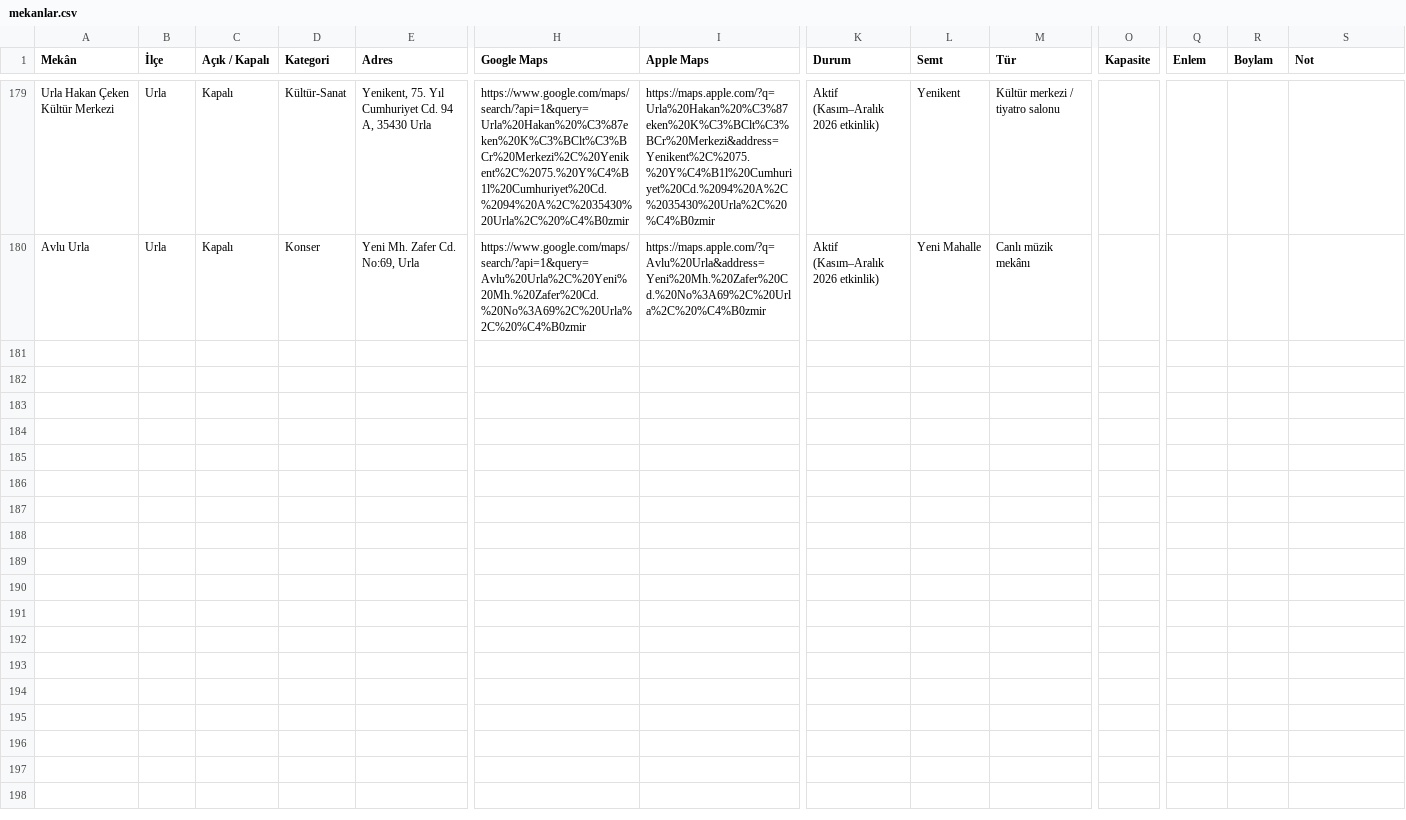
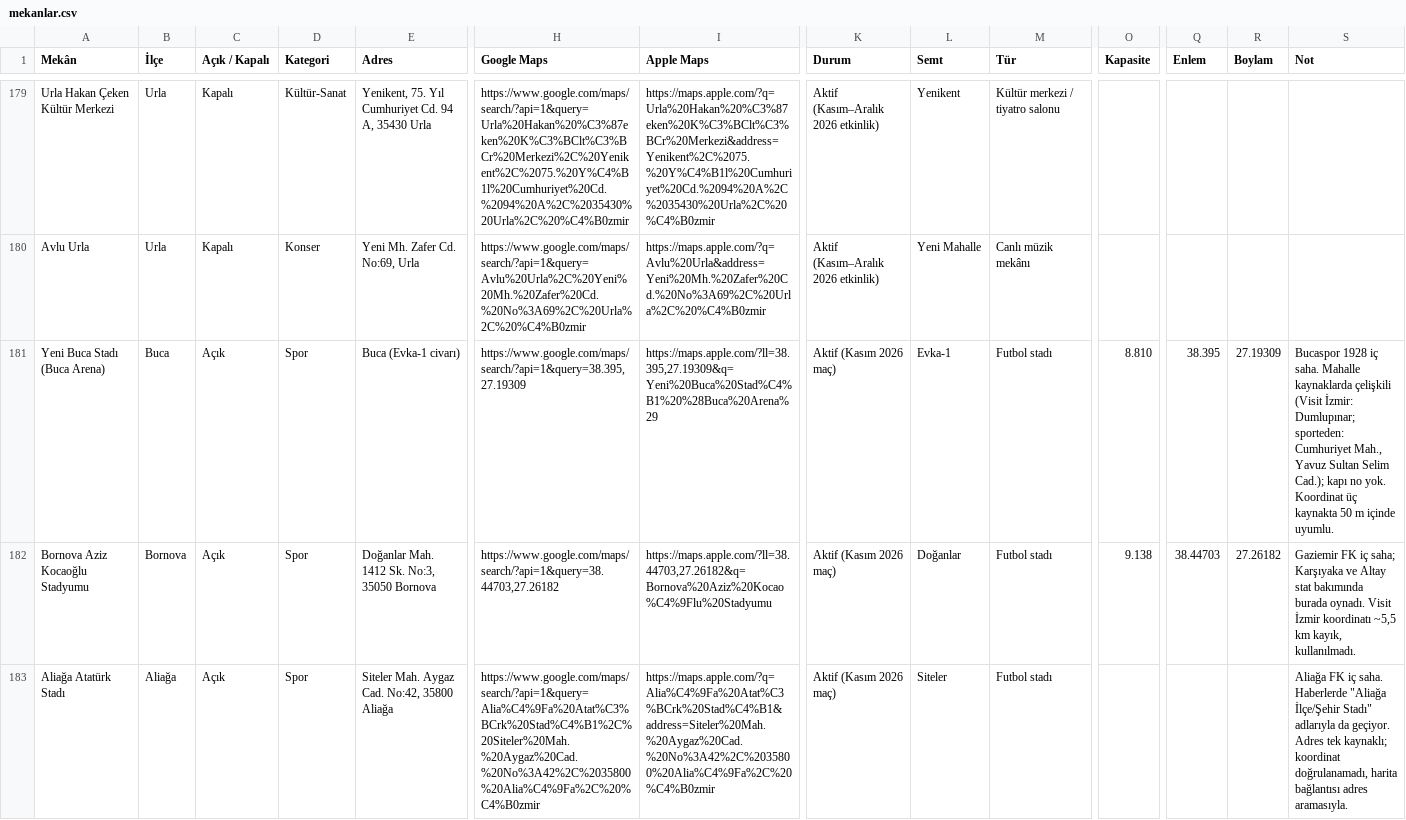
Before and after one commit to kemalozen71-urla/cumbus-veri, a CSV file: mekanlar.csv, drawn as a sheet; only a part is shown, gaps mark what is left out; rows hold the shown columns only; the diff names each change by its address in the sheet, - before the commit and + after, or states it on an @@ line.

```diff
--- a/mekanlar.csv
+++ b/mekanlar.csv
+row 181: Yeni Buca Stadı (Buca Arena) | Buca | Açık | Spor | Buca (Evka-1 civarı) | https://www.google.com/maps/search/?api=1&query=38.395,27.19309 | https://maps.apple.com/?ll=38.395,27.19309&q=Yeni%20Buca%20Stad%C4%B1%20%28Buca%20Arena%29 | Aktif (Kasım 2026 maç) | Evka-1 | Futbol stadı | 8.810 | 38.395 | 27.19309 | Bucaspor 1928 iç saha. Mahalle kaynaklarda çelişkili (Visit İzmir: Dumlupınar; sporteden: Cumhuriyet Mah., Yavuz Sultan Selim Cad.); kapı no yok. Koordinat üç kaynakta 50 m içinde uyumlu.
+row 182: Bornova Aziz Kocaoğlu Stadyumu | Bornova | Açık | Spor | Doğanlar Mah. 1412 Sk. No:3, 35050 Bornova | https://www.google.com/maps/search/?api=1&query=38.44703,27.26182 | https://maps.apple.com/?ll=38.44703,27.26182&q=Bornova%20Aziz%20Kocao%C4%9Flu%20Stadyumu | Aktif (Kasım 2026 maç) | Doğanlar | Futbol stadı | 9.138 | 38.44703 | 27.26182 | Gaziemir FK iç saha; Karşıyaka ve Altay stat bakımında burada oynadı. Visit İzmir koordinatı ~5,5 km kayık, kullanılmadı.
+row 183: Aliağa Atatürk Stadı | Aliağa | Açık | Spor | Siteler Mah. Aygaz Cad. No:42, 35800 Aliağa | https://www.google.com/maps/search/?api=1&query=Alia%C4%9Fa%20Atat%C3%BCrk%20Stad%C4%B1%2C%20Siteler%20Mah.%20Aygaz%20Cad.%20No%3A42%2C%2035800%20Alia%C4%9Fa%2C%20%C4%B0zmir | https://maps.apple.com/?q=Alia%C4%9Fa%20Atat%C3%BCrk%20Stad%C4%B1&address=Siteler%20Mah.%20Aygaz%20Cad.%20No%3A42%2C%2035800%20Alia%C4%9Fa%2C%20%C4%B0zmir | Aktif (Kasım 2026 maç) | Siteler | Futbol stadı |  |  |  | Aliağa FK iç saha. Haberlerde "Aliağa İlçe/Şehir Stadı" adlarıyla da geçiyor. Adres tek kaynaklı; koordinat doğrulanamadı, harita bağlantısı adres aramasıyla.
```
Also changed, not shown: sektorler/spor.csv, 1 other file.
